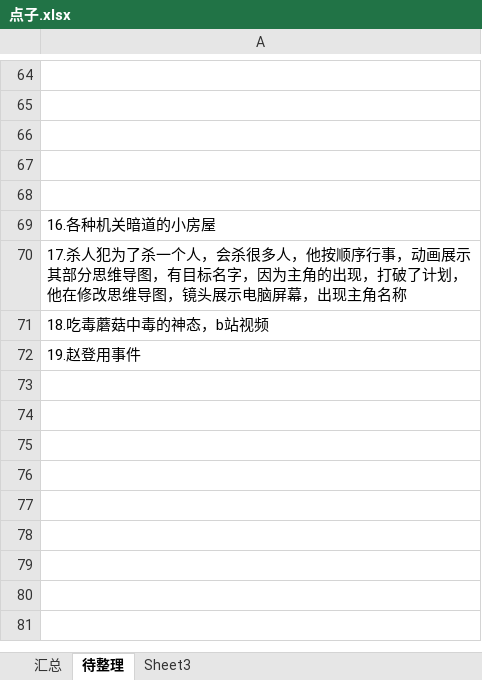
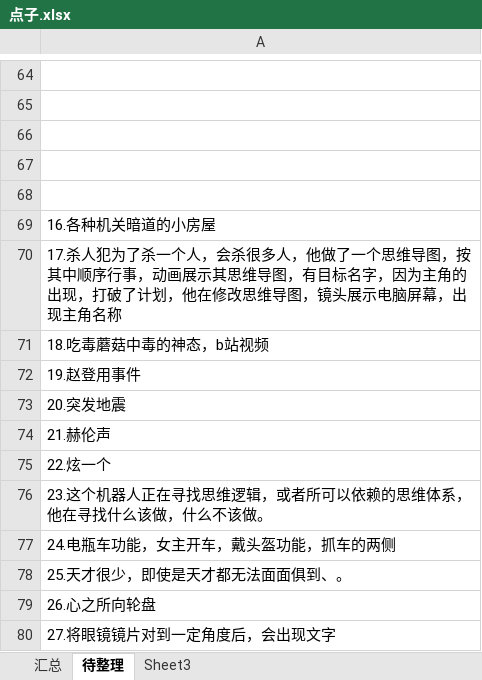
Before and after one commit to worlitz/gameforme, an Excel workbook: 积累库/点子.xlsx, sheet 待整理, drawn as a sheet; only a part is shown, gaps mark what is left out; values as stored, in another font and other column widths than the file's, no borders; charts and pictures not drawn; the diff names each change by its address in the sheet, - before the commit and + after, or states it on an @@ line.

```diff
--- a/积累库/点子.xlsx (sheet 待整理)
+++ b/积累库/点子.xlsx (sheet 待整理)
-A70: …多人，他按顺序行事，动画展示其部分思维导图…
+A70: …多人，他做了一个思维导图，按其中顺序行事，动画展示其思维导图…
+row 73: 20.突发地震
+row 74: 21.赫伦声
+row 75: 22.炫一个
+row 76: 23.这个机器人正在寻找思维逻辑，或者所可以依赖的思维体系，他在寻找什么该做，什么不该做。
+row 77: 24.电瓶车功能，女主开车，戴头盔功能，抓车的两侧
+row 78: 25.天才很少，即使是天才都无法面面俱到、。
+row 79: 26.心之所向轮盘
+row 80: 27.将眼镜镜片对到一定角度后，会出现文字
```
Also changed, not shown: 积累库/问题集.xlsx, 2 other files.
